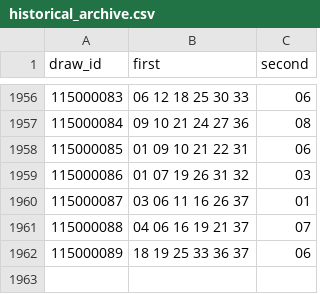
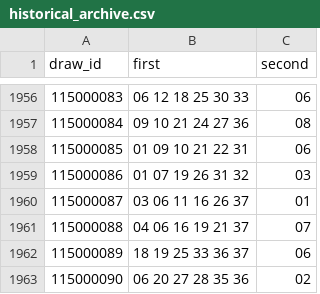
Before and after one commit to aa0908601687-web/Commit-History, a CSV file: WP-OS-Git-MAX/historical_archive.csv, drawn as a sheet; only a part is shown, gaps mark what is left out; the diff names each change by its address in the sheet, - before the commit and + after, or states it on an @@ line.

```diff
--- a/WP-OS-Git-MAX/historical_archive.csv
+++ b/WP-OS-Git-MAX/historical_archive.csv
+row 1963: 115000090 | 06 20 27 28 35 36 | 02
```
Also changed, not shown: WP-OS-Git-MAX/historical_latest_10.csv, WP-OS-Git-MAX/historical_latest_20.csv.
